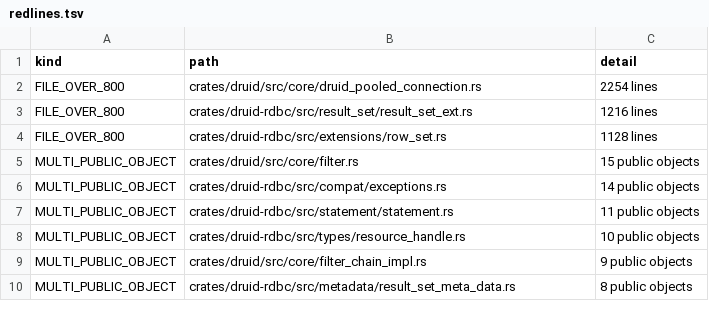
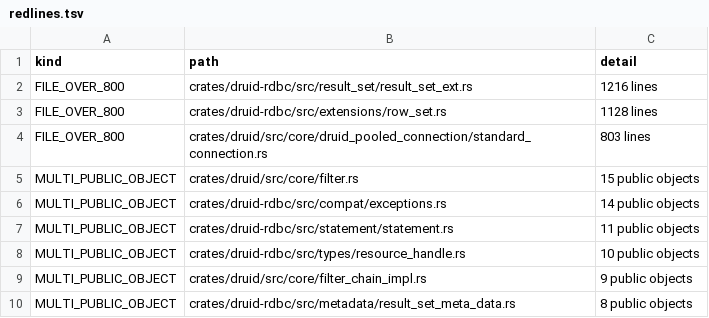
Before and after one commit to easy-4-rust/druid-rust, a TSV file: docs/migration/inventory/redlines.tsv, drawn as a sheet; only a part is shown; removed rows and columns are numbered as before the commit, all else as after; the diff names each change by its address in the sheet, - before the commit and + after, or states it on an @@ line.

Commit message:
docs(migration): mark EX-001 resolved and record druid-test start

```diff
--- a/docs/migration/inventory/redlines.tsv
+++ b/docs/migration/inventory/redlines.tsv
-row 2: FILE_OVER_800 | crates/druid/src/core/druid_pooled_connection.rs | 2254 lines
+row 4: FILE_OVER_800 | crates/druid/src/core/druid_pooled_connection/standard_connection.rs | 803 lines
```
Also changed, not shown: 6 other files.
